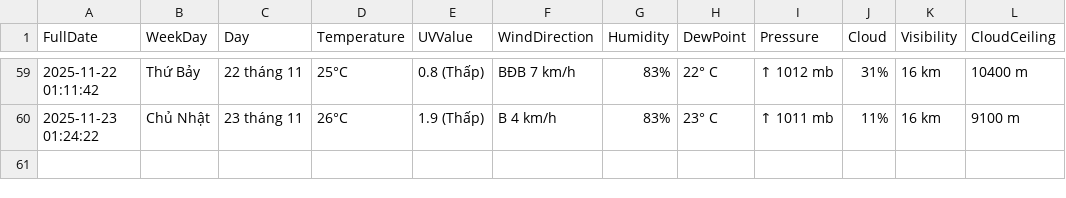
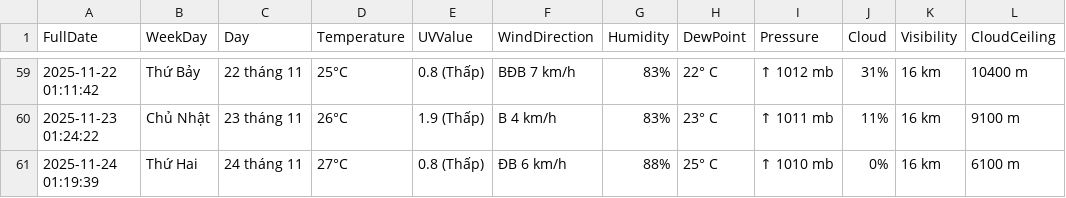
Before and after one commit to BaoTam368/weather_scraper, a CSV file: weather_log.csv, drawn as a sheet; only a part is shown, gaps mark what is left out; the diff names each change by its address in the sheet, - before the commit and + after, or states it on an @@ line.

```diff
--- a/weather_log.csv
+++ b/weather_log.csv
+row 61: 2025-11-24 01:19:39 | Thứ Hai | 24 tháng 11 | 27°C | 0.8 (Thấp) | ĐB 6 km/h | 88% | 25° C | ↑ 1010 mb | 0% | 16 km | 6100 m
```
Also changed, not shown: 1 other file.
